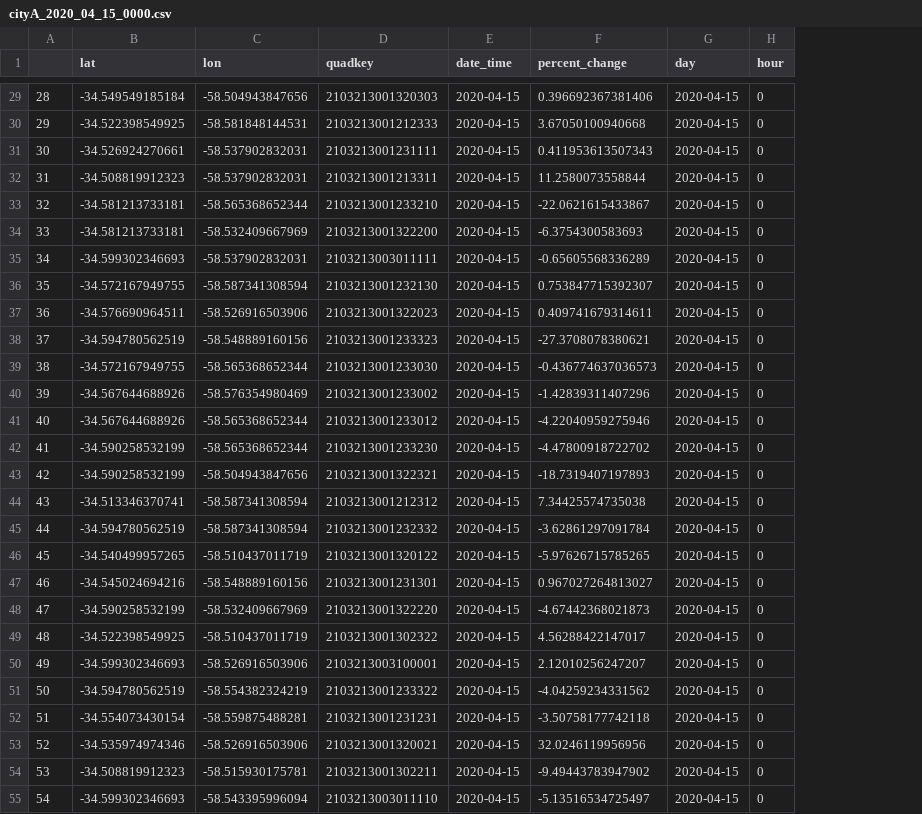
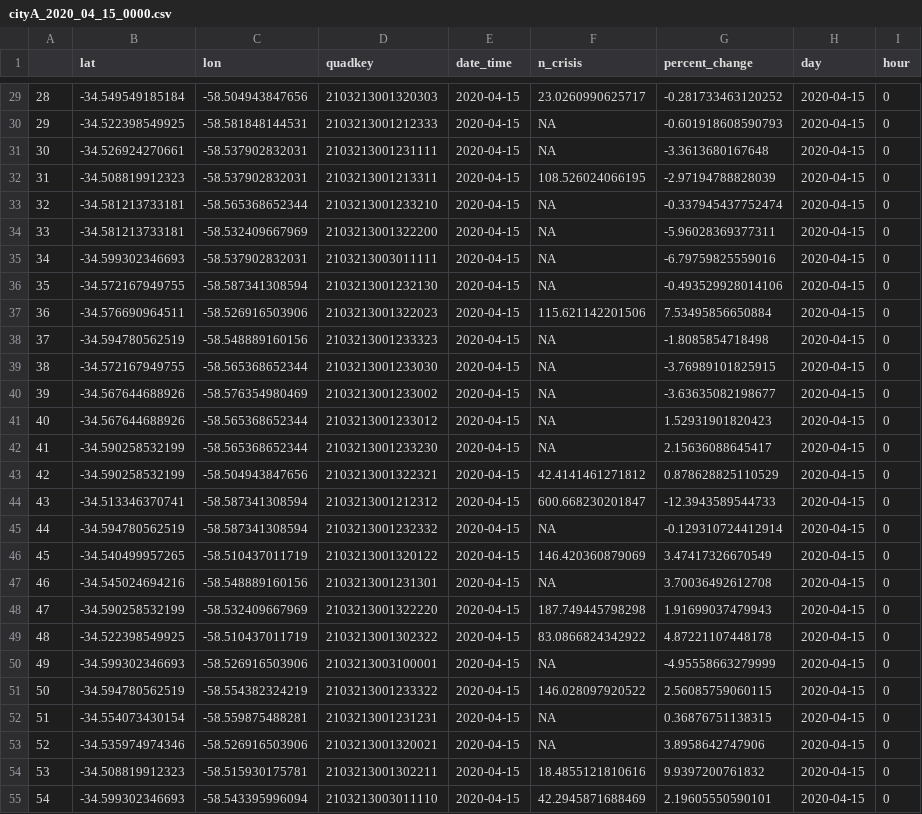
Before and after one commit to ropensci/quadkeyr, a CSV file: inst/extdata/cityA_2020_04_15_0000.csv, drawn as a sheet; only a part is shown, gaps mark what is left out; addresses are those after the commit; the diff covers the shown part only; the diff names each change by its address in the sheet, - before the commit and + after, or states it on an @@ line.

```diff
--- a/inst/extdata/cityA_2020_04_15_0000.csv
+++ b/inst/extdata/cityA_2020_04_15_0000.csv
+column F (n_crisis), rows 29-55: 23.0260990625717 | NA | NA | 108.526024066195 | NA | NA | NA | NA | 115.621142201506 | NA | NA | NA | NA | NA | 42.4141461271812 | 600.668230201847 | NA | 146.420360879069 | NA | 187.749445798298 | 83.0866824342922 | NA | 146.028097920522 | NA | NA | 18.4855121810616 | 42.2945871688469
-G29 (percent_change): 0.396692367381406
+G29 (percent_change): -0.281733463120252
-G30 (percent_change): 3.67050100940668
+G30 (percent_change): -0.601918608590793
-G31 (percent_change): 0.411953613507343
+G31 (percent_change): -3.3613680167648
-G32 (percent_change): 11.2580073558844
+G32 (percent_change): -2.97194788828039
-G33 (percent_change): -22.0621615433867
+G33 (percent_change): -0.337945437752474
-G34 (percent_change): -6.3754300583693
+G34 (percent_change): -5.96028369377311
-G35 (percent_change): -0.65605568336289
+G35 (percent_change): -6.79759825559016
-G36 (percent_change): 0.753847715392307
+G36 (percent_change): -0.493529928014106
-G37 (percent_change): 0.409741679314611
+G37 (percent_change): 7.53495856650884
-G38 (percent_change): -27.3708078380621
+G38 (percent_change): -1.8085854718498
-G39 (percent_change): -0.436774637036573
+G39 (percent_change): -3.76989101825915
-G40 (percent_change): -1.42839311407296
+G40 (percent_change): -3.63635082198677
-G41 (percent_change): -4.22040959275946
+G41 (percent_change): 1.52931901820423
-G42 (percent_change): -4.47800918722702
+G42 (percent_change): 2.15636088645417
-G43 (percent_change): -18.7319407197893
+G43 (percent_change): 0.878628825110529
-G44 (percent_change): 7.34425574735038
+G44 (percent_change): -12.3943589544733
-G45 (percent_change): -3.62861297091784
+G45 (percent_change): -0.129310724412914
-G46 (percent_change): -5.97626715785265
+G46 (percent_change): 3.47417326670549
-G47 (percent_change): 0.967027264813027
+G47 (percent_change): 3.70036492612708
-G48 (percent_change): -4.67442368021873
+G48 (percent_change): 1.91699037479943
-G49 (percent_change): 4.56288422147017
+G49 (percent_change): 4.87221107448178
-G50 (percent_change): 2.12010256247207
+G50 (percent_change): -4.95558663279999
-G51 (percent_change): -4.04259234331562
+G51 (percent_change): 2.56085759060115
-G52 (percent_change): -3.50758177742118
+G52 (percent_change): 0.36876751138315
-G53 (percent_change): 32.0246119956956
+G53 (percent_change): 3.8958642747906
-G54 (percent_change): -9.49443783947902
+G54 (percent_change): 9.9397200761832
-G55 (percent_change): -5.13516534725497
+G55 (percent_change): 2.19605550590101
```
Also changed, not shown: 123 edited cells elsewhere in this file, inst/extdata/cityA_2020_04_15_0800.csv, inst/extdata/cityA_2020_04_15_1600.csv, 10 other files.
